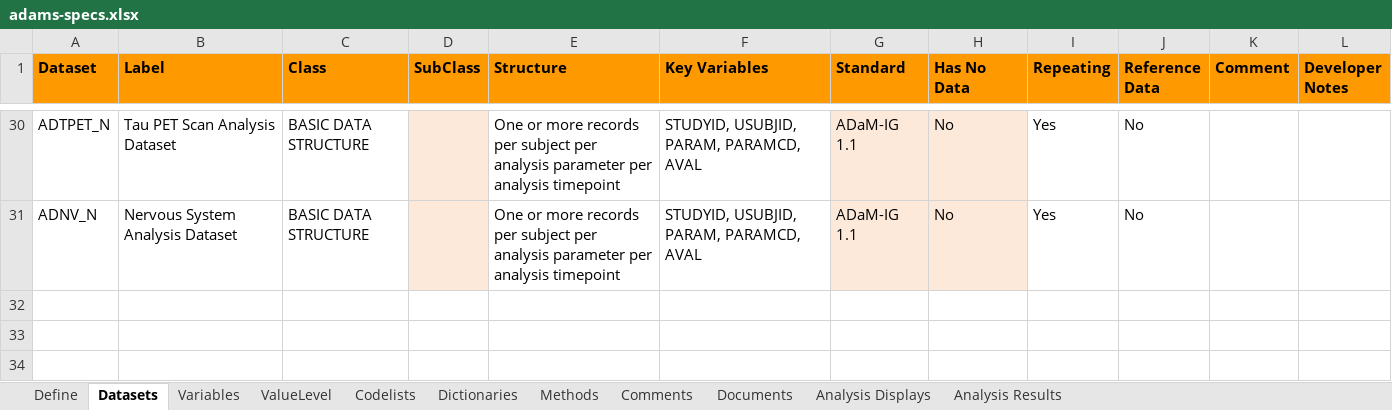
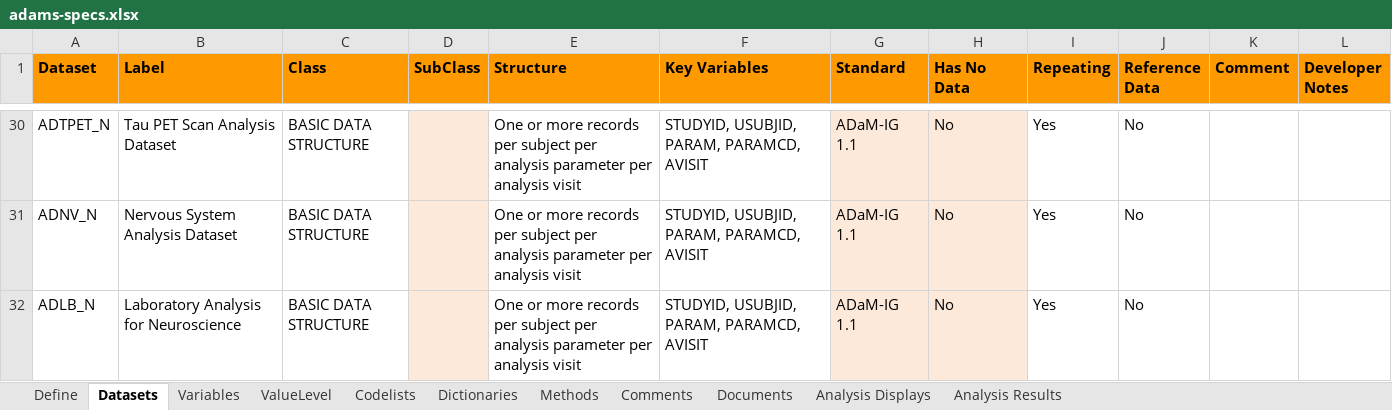
Before and after one commit to pharmaverse/pharmaverseadam, an Excel workbook: inst/extdata/adams-specs.xlsx, sheet Datasets, drawn as a sheet; only a part is shown, gaps mark what is left out; values as stored, in another font and other column widths than the file's, no borders; the diff covers the shown part only; the diff names each change by its address in the sheet, - before the commit and + after, or states it on an @@ line.

Commit message:
#168 updated key variables for BDS in datasets tab

```diff
--- a/inst/extdata/adams-specs.xlsx (sheet Datasets)
+++ b/inst/extdata/adams-specs.xlsx (sheet Datasets)
-E30:E31 (Structure): …per analysis timepoint
+E30:E31 (Structure): …per analysis visit
-F30:F31 (Key Variables): STUDYID, USUBJID, PARAM, PARAMCD, AVAL
+F30:F31 (Key Variables): STUDYID, USUBJID, PARAM, PARAMCD, AVISIT
+row 32: ADLB_N | Laboratory Analysis for Neuroscience | BASIC DATA STRUCTURE |  | One or more records per subject per analysis parameter per analysis visit | STUDYID, USUBJID, PARAM, PARAMCD, AVISIT | ADaM-IG 1.1 | No | Yes | No
```
Also changed, not shown: 32 edited cells elsewhere in this sheet, sheet Variables.
